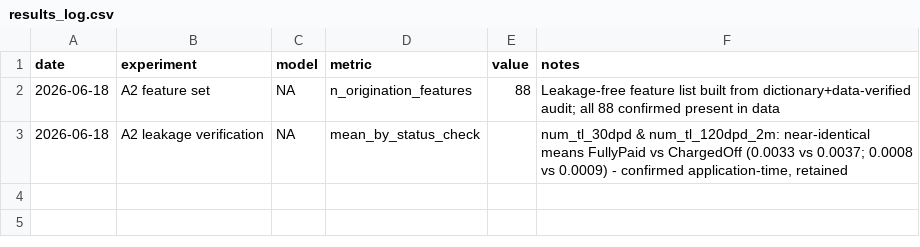
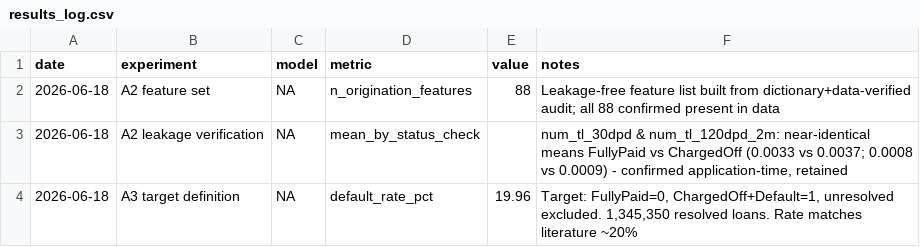
Before and after one commit to ilariab31/credit-conformal-thesis, a CSV file: results/results_log.csv, drawn as a sheet.

Commit message:
Define binary default target (19.96% default rate, 1.35M resolved loans)

```diff
--- a/results/results_log.csv
+++ b/results/results_log.csv
@@ -3 +3,2 @@ date,experiment,model,metric,value,notes
 2026-06-18,A2 leakage verification,NA,mean_by_status_check,,"num_tl_30dpd & num_tl_120dpd_2m: near-identical means FullyPaid vs ChargedOff (0.0033 vs 0.0037; 0.0008 vs 0.0009) - confirmed application-time, retained"
+2026-06-18,A3 target definition,NA,default_rate_pct,19.96,"Target: FullyPaid=0, ChargedOff+Default=1, unresolved excluded. 1,345,350 resolved loans. Rate matches literature ~20%"
```
Also changed, not shown: 1 other file.
